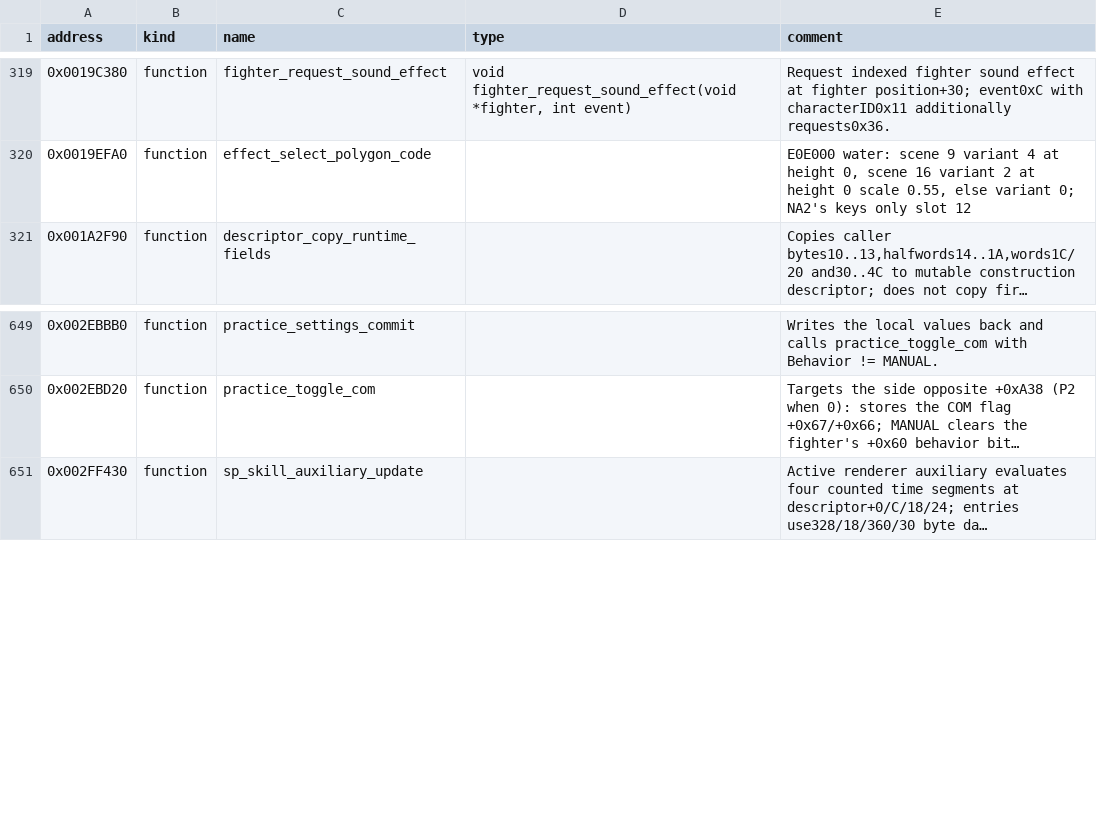
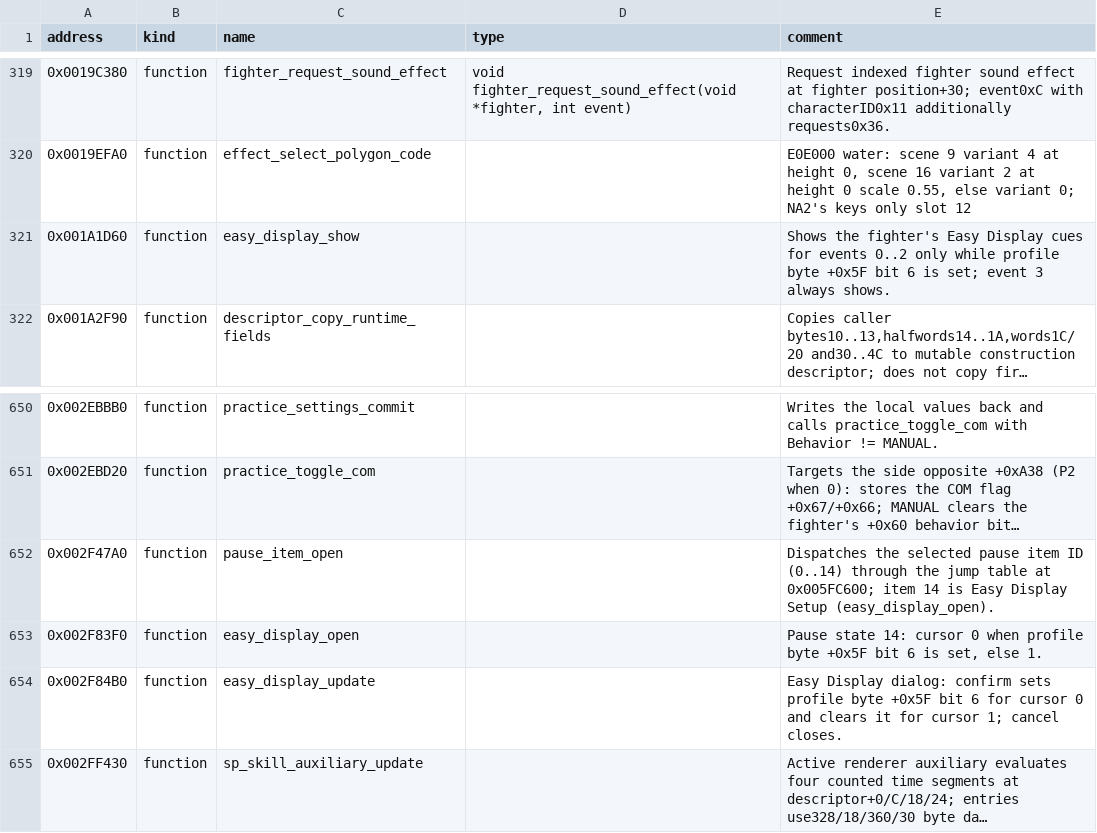
Before and after one commit to solid1353/UN-Workshop, a TSV file: reverse_engineering/annotations/UN3/SLUS_217.27/symbols.tsv, drawn as a sheet; only a part is shown, gaps mark what is left out; long unchanged cells end in …; the diff names each change by its address in the sheet, - before the commit and + after, or states it on an @@ line.

Commit message:
Let launch_games give each game its own frame-limited Unlimited count, accept a launch profile's per-source-game frame overrides in project settings, and record UN3's Easy Display setting, its pause-menu dispatch and its reader

```diff
--- a/reverse_engineering/annotations/UN3/SLUS_217.27/symbols.tsv
+++ b/reverse_engineering/annotations/UN3/SLUS_217.27/symbols.tsv
+row 321: 0x001A1D60 | function | easy_display_show |  | Shows the fighter's Easy Display cues for events 0..2 only while profile byte +0x5F bit 6 is set; event 3 always shows.
+row 652: 0x002F47A0 | function | pause_item_open |  | Dispatches the selected pause item ID (0..14) through the jump table at 0x005FC600; item 14 is Easy Display Setup (easy_display_open).
+row 653: 0x002F83F0 | function | easy_display_open |  | Pause state 14: cursor 0 when profile byte +0x5F bit 6 is set, else 1.
+row 654: 0x002F84B0 | function | easy_display_update |  | Easy Display dialog: confirm sets profile byte +0x5F bit 6 for cursor 0 and clears it for cursor 1; cancel closes.
```
Also changed, not shown: 5 other files.
